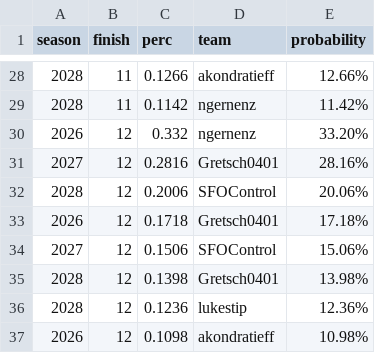
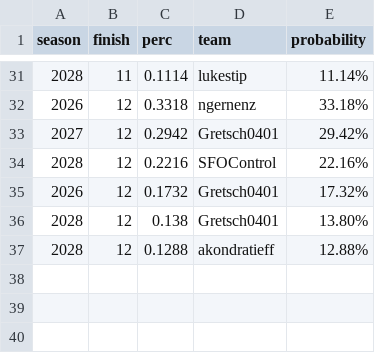
Before and after one commit to CalebSkinner1/FantasyDynasty, a CSV file: Shiny/Saved Files/most_common_finish_df.csv, drawn as a sheet; only a part is shown, gaps mark what is left out; the diff covers the shown part only.

```diff
--- a/Shiny/Saved Files/most_common_finish_df.csv
+++ b/Shiny/Saved Files/most_common_finish_df.csv
@@ -28,10 +31,7 @@ season,finish,perc,team,probability
-2028,11,0.1266,akondratieff,12.66%
-2028,11,0.1142,ngernenz,11.42%
-2026,12,0.332,ngernenz,33.20%
-2027,12,0.2816,Gretsch0401,28.16%
-2028,12,0.2006,SFOControl,20.06%
-2026,12,0.1718,Gretsch0401,17.18%
-2027,12,0.1506,SFOControl,15.06%
-2028,12,0.1398,Gretsch0401,13.98%
-2028,12,0.1236,lukestip,12.36%
-2026,12,0.1098,akondratieff,10.98%
+2028,11,0.1114,lukestip,11.14%
+2026,12,0.3318,ngernenz,33.18%
+2027,12,0.2942,Gretsch0401,29.42%
+2028,12,0.2216,SFOControl,22.16%
+2026,12,0.1732,Gretsch0401,17.32%
+2028,12,0.138,Gretsch0401,13.80%
+2028,12,0.1288,akondratieff,12.88%
```
Also changed, not shown: 12 added rows, 9 removed rows and 40 edited cells elsewhere in this file, Data/future_value_names.csv, Data/player_total_value.csv, 33 other files.
